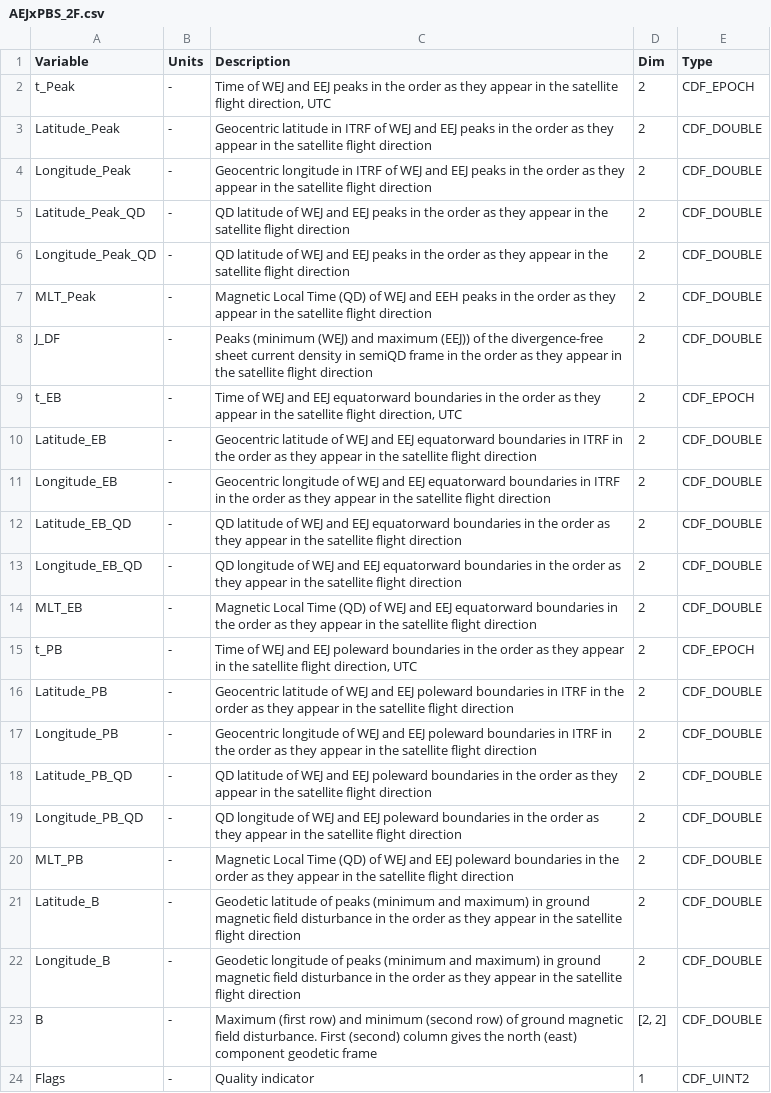
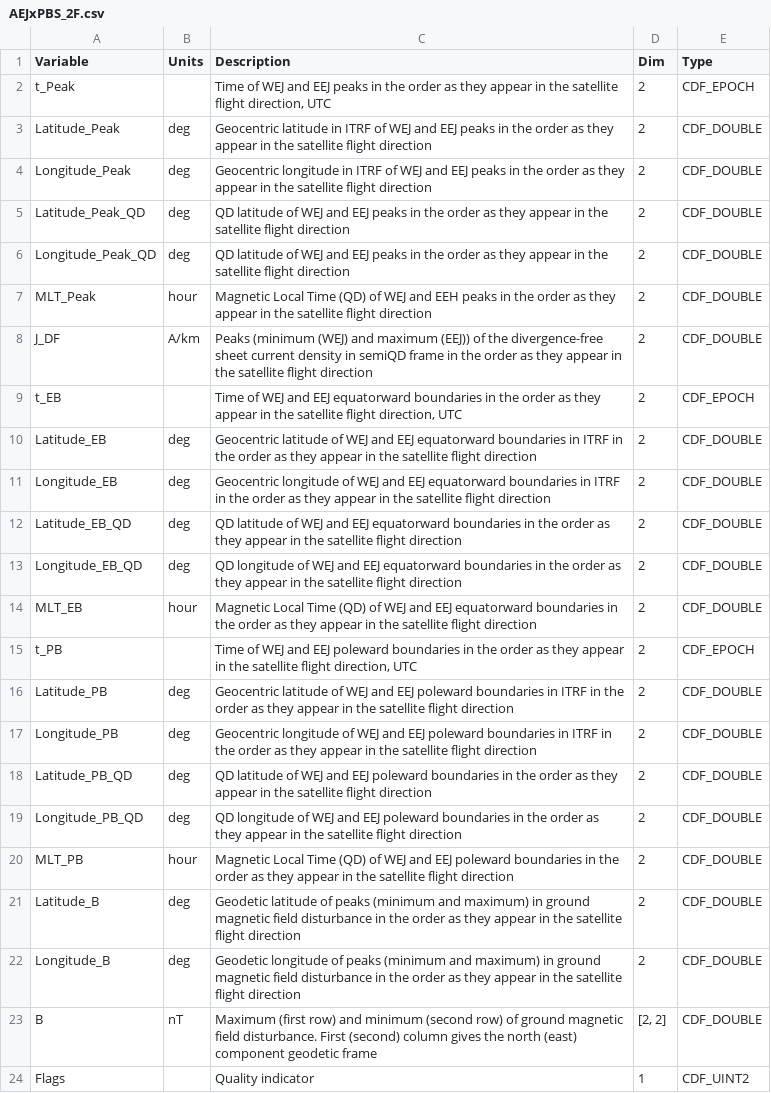
Before and after one commit to smithara/swarm-handbook-experiment, a CSV file: input/vartables/AEJxPBS_2F.csv, drawn as a sheet; the diff names each change by its address in the sheet, - before the commit and + after, or states it on an @@ line.

```diff
--- a/input/vartables/AEJxPBS_2F.csv
+++ b/input/vartables/AEJxPBS_2F.csv
-B2 (Units): -
+B2 (Units): (empty)
-B3:B6 (Units): -
+B3:B6 (Units): deg
-B7 (Units): -
+B7 (Units): hour
-B8 (Units): -
+B8 (Units): A/km
-B9 (Units): -
+B9 (Units): (empty)
-B10:B13 (Units): -
+B10:B13 (Units): deg
-B14 (Units): -
+B14 (Units): hour
-B15 (Units): -
+B15 (Units): (empty)
-B16:B19 (Units): -
+B16:B19 (Units): deg
-B20 (Units): -
+B20 (Units): hour
-B21:B22 (Units): -
+B21:B22 (Units): deg
-B23 (Units): -
+B23 (Units): nT
-B24 (Units): -
+B24 (Units): (empty)
```
Also changed, not shown: input/vartables/AEJxPBL_2F.csv, input/vartables/EFIx_LP_FP.csv, 8 other files.
